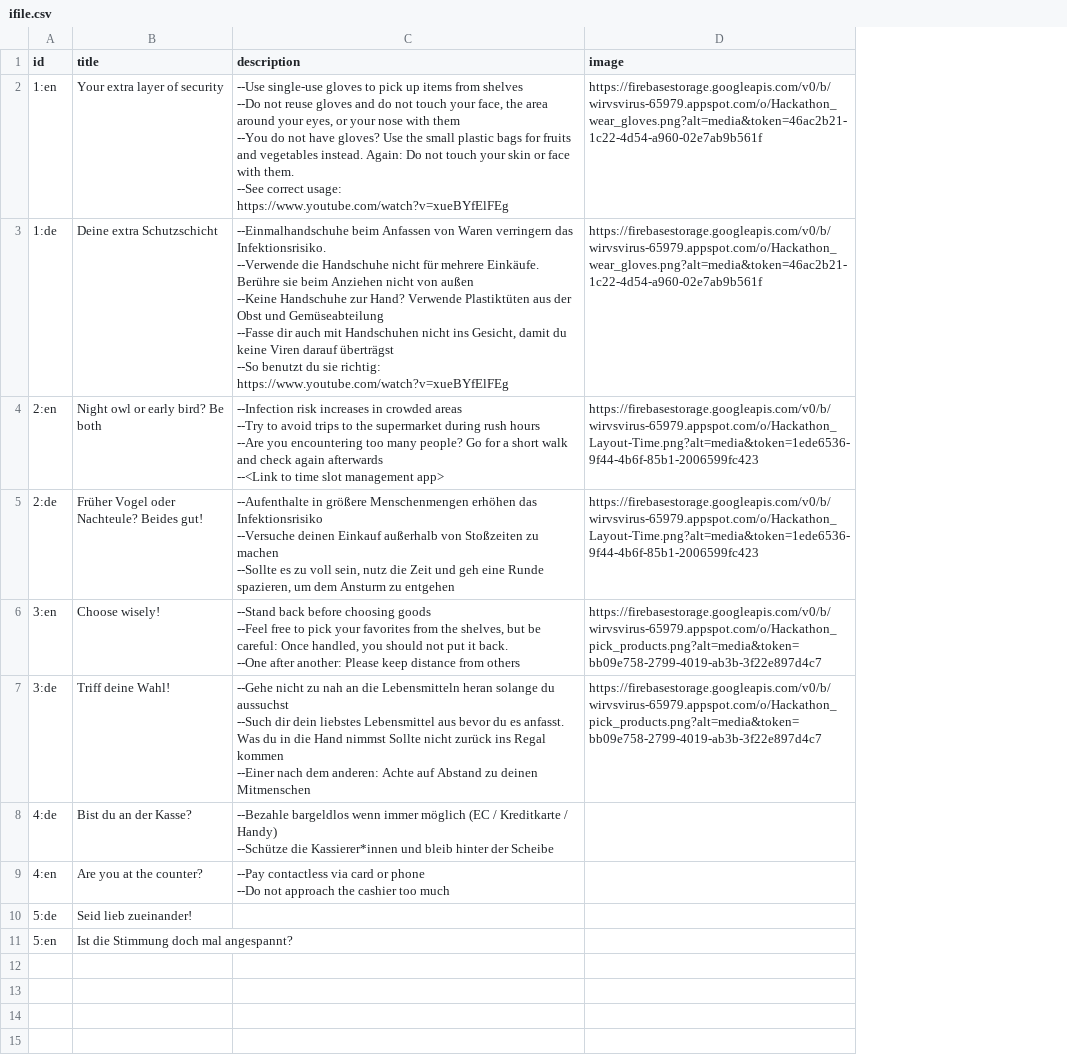
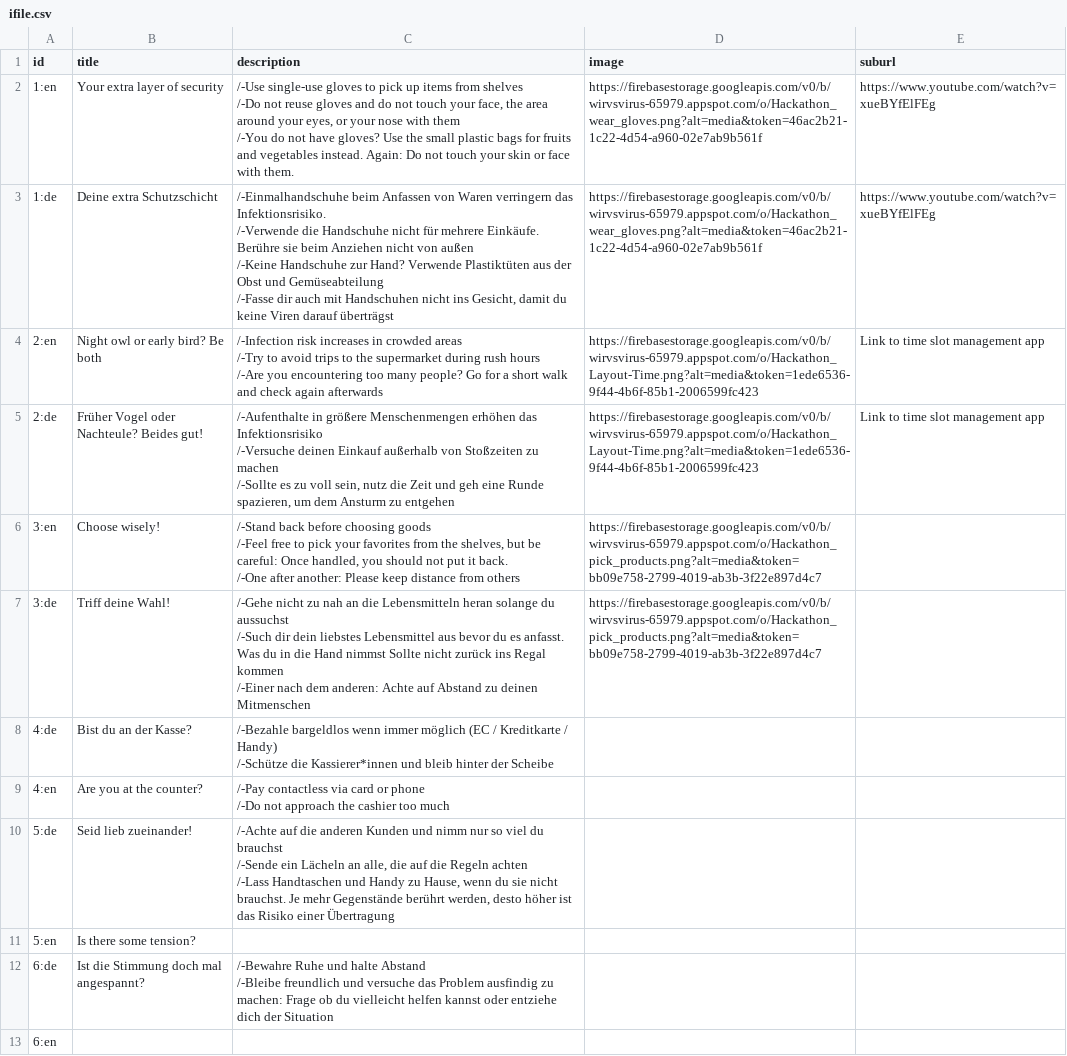
Before and after one commit to Chinmay-92/wirvsvirushackaton, a CSV file: scripts/data/ifile.csv, drawn as a sheet; ↵ is a line break in a cell; the diff names each change by its address in the sheet, - before the commit and + after, or states it on an @@ line.

Commit message:
Update content generation script and contents itself

```diff
--- a/scripts/data/ifile.csv
+++ b/scripts/data/ifile.csv
+column E (suburl), rows 2-5: https://www.youtube.com/watch?v=xueBYfElFEg | https://www.youtube.com/watch?v=xueBYfElFEg | Link to time slot management app | Link to time slot management app
-C2 (description): --Use single-use gloves to pick up items from shelves ↵ --Do not reuse gloves and do not touch your face, the area around your eyes, or your nose with them ↵ --You do not have gloves? Use the small plastic bags for fruits and vegetables instead. Again: Do not touch your skin or face with them. ↵ --See correct usage: https://www.youtube.com/watch?v=xueBYfElFEg
+C2 (description): /-Use single-use gloves to pick up items from shelves ↵ /-Do not reuse gloves and do not touch your face, the area around your eyes, or your nose with them ↵ /-You do not have gloves? Use the small plastic bags for fruits and vegetables instead. Again: Do not touch your skin or face with them.
-C3 (description): --Einmalhandschuhe beim Anfassen von Waren verringern das Infektionsrisiko. ↵ --Verwende die Handschuhe nicht für mehrere Einkäufe. Berühre sie beim Anziehen nicht von außen ↵ --Keine Handschuhe zur Hand? Verwende Plastiktüten aus der Obst und Gemüseabteilung ↵ --Fasse dir auch mit Handschuhen nicht ins Gesicht, damit du keine Viren darauf überträgst ↵ --So benutzt du sie richtig: https://www.youtube.com/watch?v=xueBYfElFEg
+C3 (description): /-Einmalhandschuhe beim Anfassen von Waren verringern das Infektionsrisiko. ↵ /-Verwende die Handschuhe nicht für mehrere Einkäufe. Berühre sie beim Anziehen nicht von außen ↵ /-Keine Handschuhe zur Hand? Verwende Plastiktüten aus der Obst und Gemüseabteilung ↵ /-Fasse dir auch mit Handschuhen nicht ins Gesicht, damit du keine Viren darauf überträgst
-C4 (description): --Infection risk increases in crowded areas ↵ --Try to avoid trips to the supermarket during rush hours ↵ --Are you encountering too many people? Go for a short walk and check again afterwards ↵ --<Link to time slot management app>
+C4 (description): /-Infection risk increases in crowded areas ↵ /-Try to avoid trips to the supermarket during rush hours ↵ /-Are you encountering too many people? Go for a short walk and check again afterwards
-C5 (description): --Aufenthalte in größere Menschenmengen erhöhen das Infektionsrisiko ↵ --Versuche deinen Einkauf außerhalb von Stoßzeiten zu machen ↵ --Sollte es zu…
+C5 (description): /-Aufenthalte in größere Menschenmengen erhöhen das Infektionsrisiko ↵ /-Versuche deinen Einkauf außerhalb von Stoßzeiten zu machen ↵ /-Sollte es zu…
-C6 (description): --Stand back before choosing goods ↵ --Feel free to pick your favorites from the shelves, but be careful: Once handled, you should not put it back. ↵ --One after another:…
+C6 (description): /-Stand back before choosing goods ↵ /-Feel free to pick your favorites from the shelves, but be careful: Once handled, you should not put it back. ↵ /-One after another:…
-C7 (description): --Gehe nicht zu nah an die Lebensmitteln heran solange du aussuchst ↵ --Such dir dein liebstes Lebensmittel aus bevor du es anfasst. Was du in die Hand nimmst Sollte nicht zurück ins Regal kommen ↵ --Einer nach dem…
+C7 (description): /-Gehe nicht zu nah an die Lebensmitteln heran solange du aussuchst ↵ /-Such dir dein liebstes Lebensmittel aus bevor du es anfasst. Was du in die Hand nimmst Sollte nicht zurück ins Regal kommen ↵ /-Einer nach dem…
-C8 (description): --Bezahle bargeldlos wenn immer möglich (EC / Kreditkarte / Handy) ↵ --Schütze die Kassierer*innen…
+C8 (description): /-Bezahle bargeldlos wenn immer möglich (EC / Kreditkarte / Handy) ↵ /-Schütze die Kassierer*innen…
-C9 (description): --Pay contactless via card or phone ↵ --Do not approach…
+C9 (description): /-Pay contactless via card or phone ↵ /-Do not approach…
-C10 (description): (empty)
+C10 (description): /-Achte auf die anderen Kunden und nimm nur so viel du brauchst ↵ /-Sende ein Lächeln an alle, die auf die Regeln achten ↵ /-Lass Handtaschen und Handy zu Hause, wenn du sie nicht brauchst. Je mehr Gegenstände berührt werden, desto höher ist das Risiko einer Übertragung
-B11 (title): Ist die Stimmung doch mal angespannt?
+B11 (title): Is there some tension?
+row 12: 6:de | Ist die Stimmung doch mal angespannt? | /-Bewahre Ruhe und halte Abstand ↵ /-Bleibe freundlich und versuche das Problem ausfindig zu machen: Frage ob du vielleicht helfen kannst oder entziehe dich der Situation
+row 13: 6:en
```
Also changed, not shown: 2 other files.
